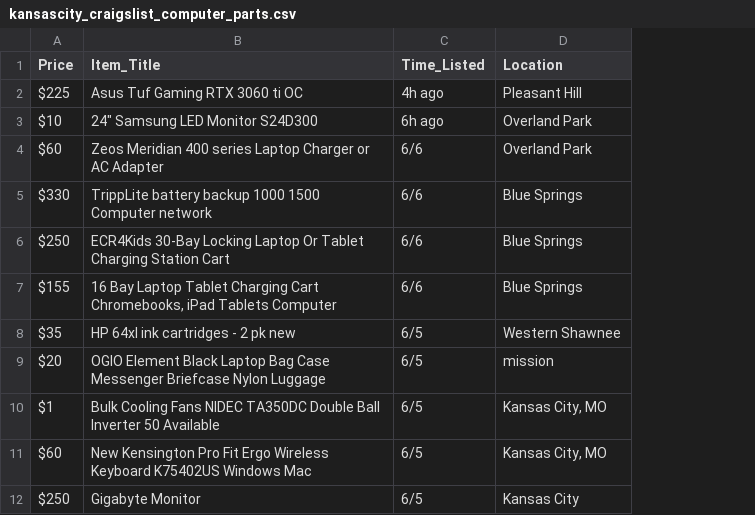
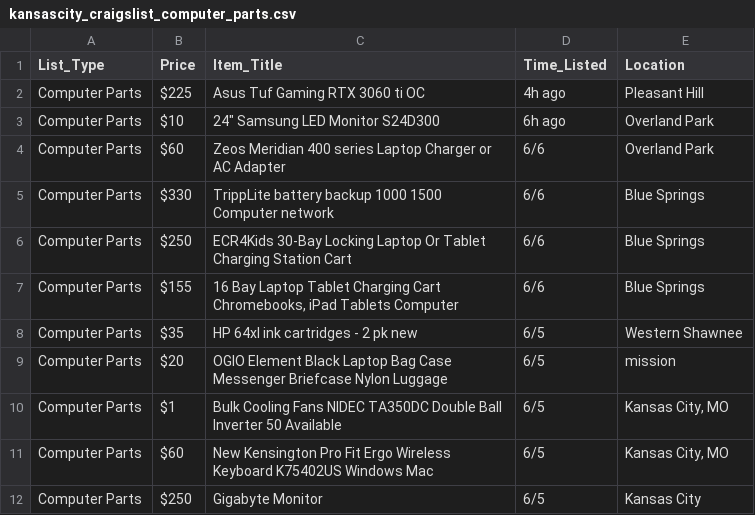
Before and after one commit to scorpionhand/Craigs_Scrape, a CSV file: Output/kansascity_craigslist_computer_parts.csv, drawn as a sheet; only a part is shown; the diff names each change by its address in the sheet, - before the commit and + after, or states it on an @@ line.

Commit message:
Added list type column to csv file

```diff
--- a/Output/kansascity_craigslist_computer_parts.csv
+++ b/Output/kansascity_craigslist_computer_parts.csv
+column A (List_Type), rows 2-12: all Computer Parts
```
Also changed, not shown: 1 other file.
